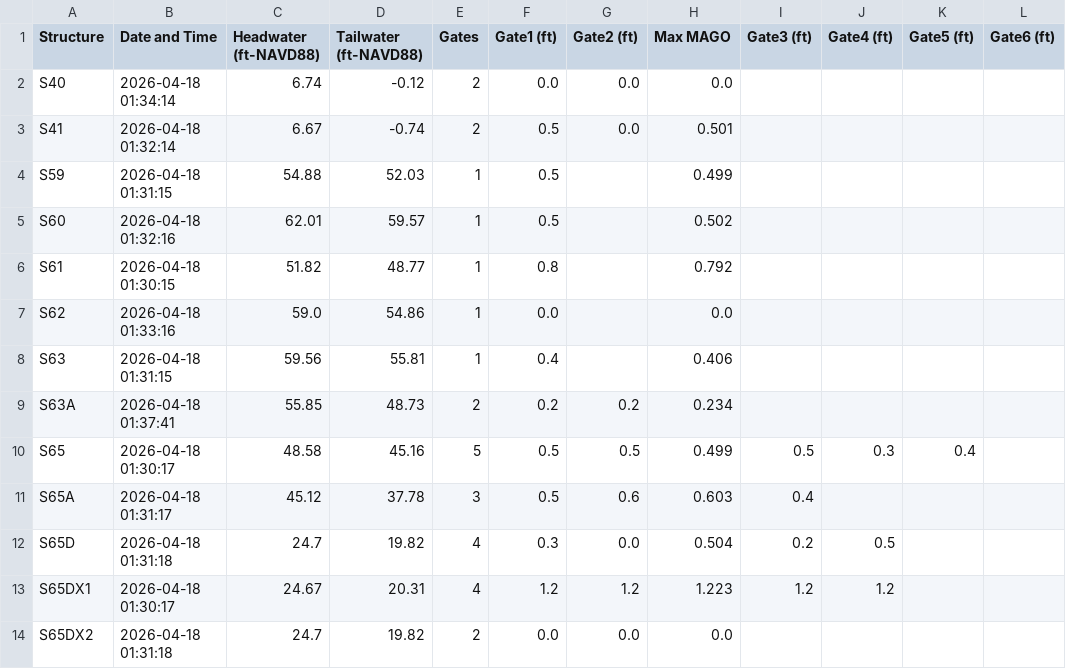
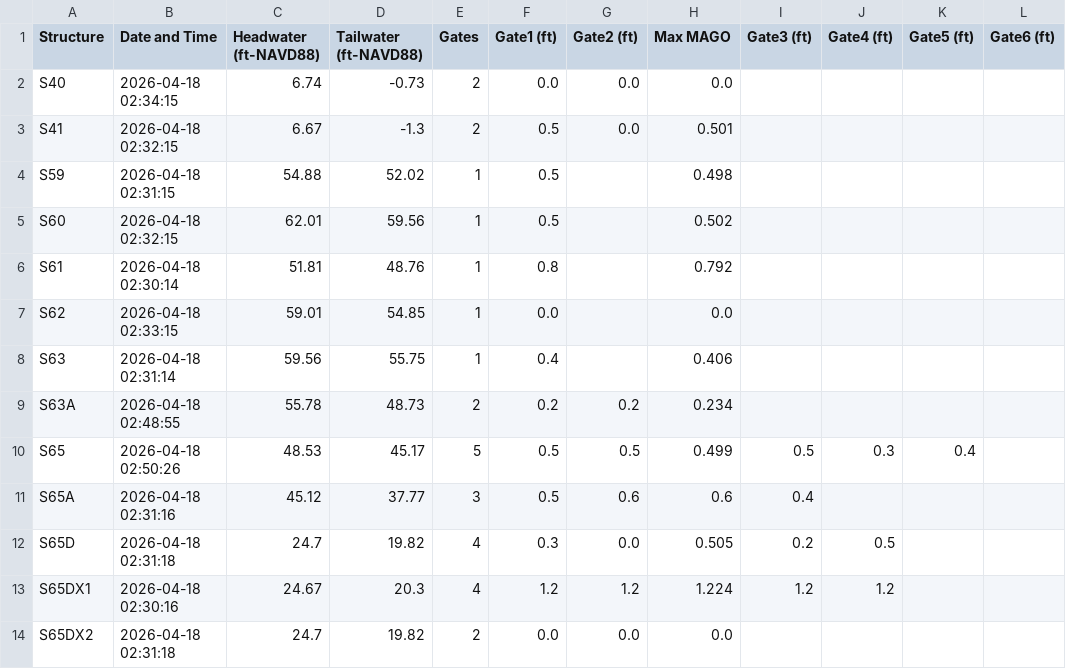
Before and after one commit to gabrbepe/Pollynomial-Fitted-MAGO-Calculator-Ver3.1, a CSV file: daily_data.csv, drawn as a sheet; only a part is shown; the diff covers the shown part only.

Commit message:
Daily update: 2026-04-18

```diff
--- a/daily_data.csv
+++ b/daily_data.csv
@@ -1,14 +1,14 @@
 Structure,Date and Time,Headwater (ft-NAVD88),Tailwater (ft-NAVD88),Gates,Gate1 (ft),Gate2 (ft),Max MAGO,Gate3 (ft),Gate4 (ft),Gate5 (ft),Gate6 (ft)
-S40,2026-04-18 01:34:14,6.74,-0.12,2,0.0,0.0,0.0,,,,
-S41,2026-04-18 01:32:14,6.67,-0.74,2,0.5,0.0,0.501,,,,
-S59,2026-04-18 01:31:15,54.88,52.03,1,0.5,,0.499,,,,
-S60,2026-04-18 01:32:16,62.01,59.57,1,0.5,,0.502,,,,
-S61,2026-04-18 01:30:15,51.82,48.77,1,0.8,,0.792,,,,
-S62,2026-04-18 01:33:16,59.0,54.86,1,0.0,,0.0,,,,
-S63,2026-04-18 01:31:15,59.56,55.81,1,0.4,,0.406,,,,
-S63A,2026-04-18 01:37:41,55.85,48.73,2,0.2,0.2,0.234,,,,
-S65,2026-04-18 01:30:17,48.58,45.16,5,0.5,0.5,0.499,0.5,0.3,0.4,
-S65A,2026-04-18 01:31:17,45.12,37.78,3,0.5,0.6,0.603,0.4,,,
-S65D,2026-04-18 01:31:18,24.7,19.82,4,0.3,0.0,0.504,0.2,0.5,,
-S65DX1,2026-04-18 01:30:17,24.67,20.31,4,1.2,1.2,1.223,1.2,1.2,,
-S65DX2,2026-04-18 01:31:18,24.7,19.82,2,0.0,0.0,0.0,,,,
+S40,2026-04-18 02:34:15,6.74,-0.73,2,0.0,0.0,0.0,,,,
+S41,2026-04-18 02:32:15,6.67,-1.3,2,0.5,0.0,0.501,,,,
+S59,2026-04-18 02:31:15,54.88,52.02,1,0.5,,0.498,,,,
+S60,2026-04-18 02:32:15,62.01,59.56,1,0.5,,0.502,,,,
+S61,2026-04-18 02:30:14,51.81,48.76,1,0.8,,0.792,,,,
+S62,2026-04-18 02:33:15,59.01,54.85,1,0.0,,0.0,,,,
+S63,2026-04-18 02:31:14,59.56,55.75,1,0.4,,0.406,,,,
+S63A,2026-04-18 02:48:55,55.78,48.73,2,0.2,0.2,0.234,,,,
+S65,2026-04-18 02:50:26,48.53,45.17,5,0.5,0.5,0.499,0.5,0.3,0.4,
+S65A,2026-04-18 02:31:16,45.12,37.77,3,0.5,0.6,0.6,0.4,,,
+S65D,2026-04-18 02:31:18,24.7,19.82,4,0.3,0.0,0.505,0.2,0.5,,
+S65DX1,2026-04-18 02:30:16,24.67,20.3,4,1.2,1.2,1.224,1.2,1.2,,
+S65DX2,2026-04-18 02:31:18,24.7,19.82,2,0.0,0.0,0.0,,,,
```
Also changed, not shown: 52 edited cells elsewhere in this file.
